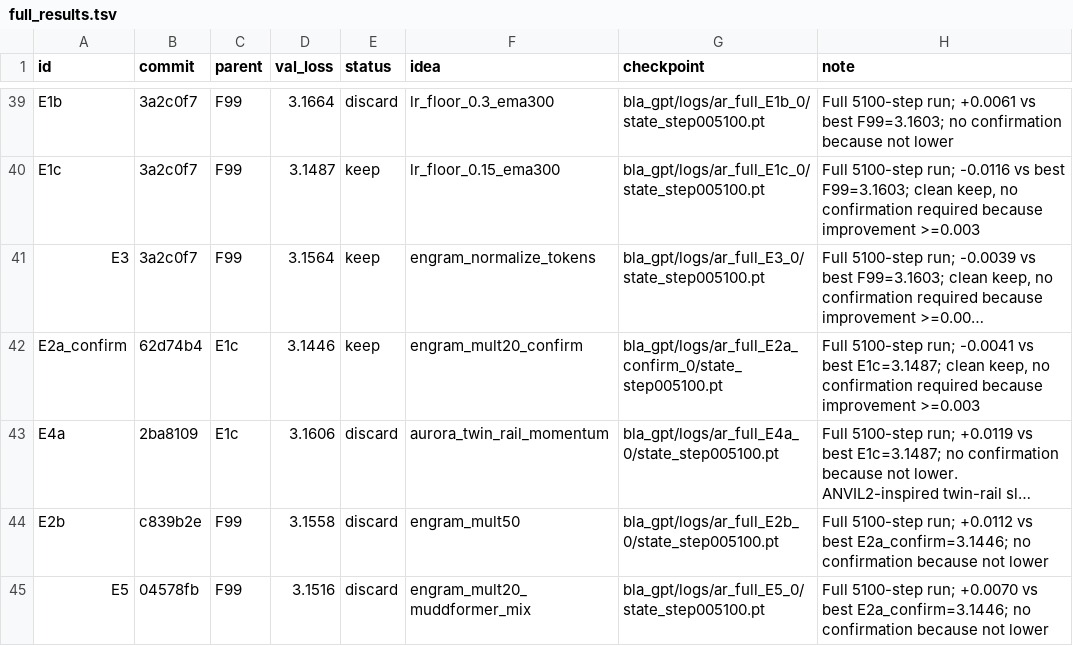
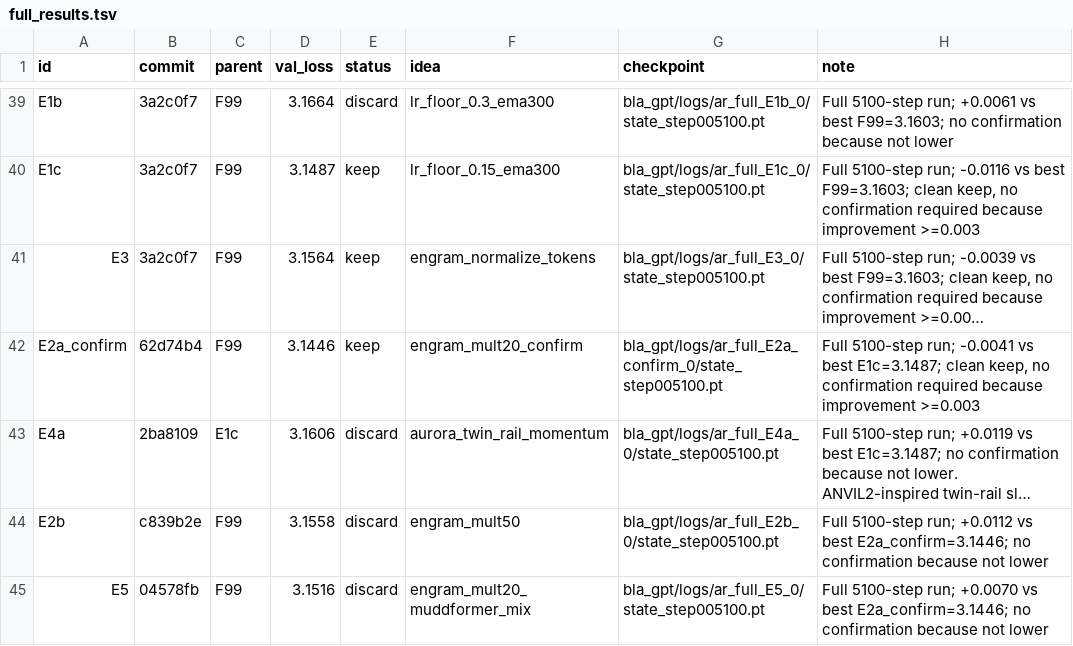
Before and after one commit to erogol/BlaGPT, a TSV file: ar/full_results.tsv, drawn as a sheet; only a part is shown, gaps mark what is left out; long unchanged cells end in …; the diff names each change by its address in the sheet, - before the commit and + after, or states it on an @@ line.

Commit message:
autoresearch: add E3 run data, E5 config; fix E2a_confirm parent (F99 + engram_mult=20, no LR floor or EMA)

```diff
--- a/ar/full_results.tsv
+++ b/ar/full_results.tsv
-C42 (parent): E1c
+C42 (parent): F99
```
Also changed, not shown: 3 other files.
